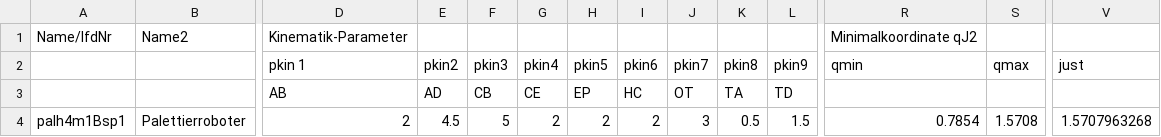
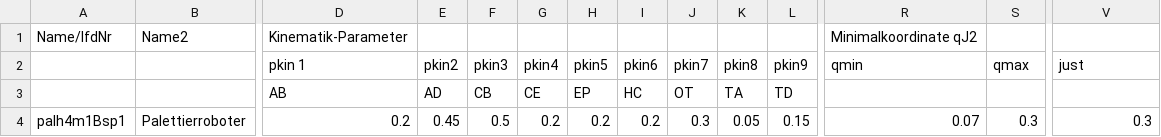
Before and after one commit to SchapplM/robsynth-serhybroblib, a CSV file: systems/palh4m1/models.csv, drawn as a sheet; only a part is shown, gaps mark what is left out; the diff names each change by its address in the sheet, - before the commit and + after, or states it on an @@ line.

Commit message:
[palh4m1] Debuggen erweitert. Fehler in Modellierung noch nicht gefunden.

```diff
--- a/systems/palh4m1/models.csv
+++ b/systems/palh4m1/models.csv
-D4: 2
+D4: 0.2
-E4: 4.5
+E4: 0.45
-F4: 5
+F4: 0.5
-G4: 2
+G4: 0.2
-H4: 2
+H4: 0.2
-I4: 2
+I4: 0.2
-J4: 3
+J4: 0.3
-K4: 0.5
+K4: 0.05
-L4: 1.5
+L4: 0.15
-R4: 0.7854
+R4: 0.07
-S4: 1.5708
+S4: 0.3
-V4: 1.5707963268
+V4: 0.3
```
Also changed, not shown: 3 other files.
